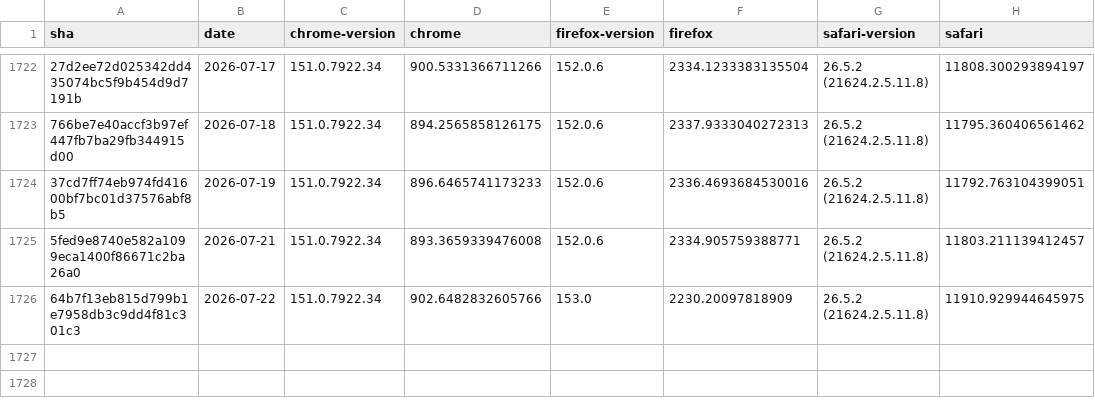
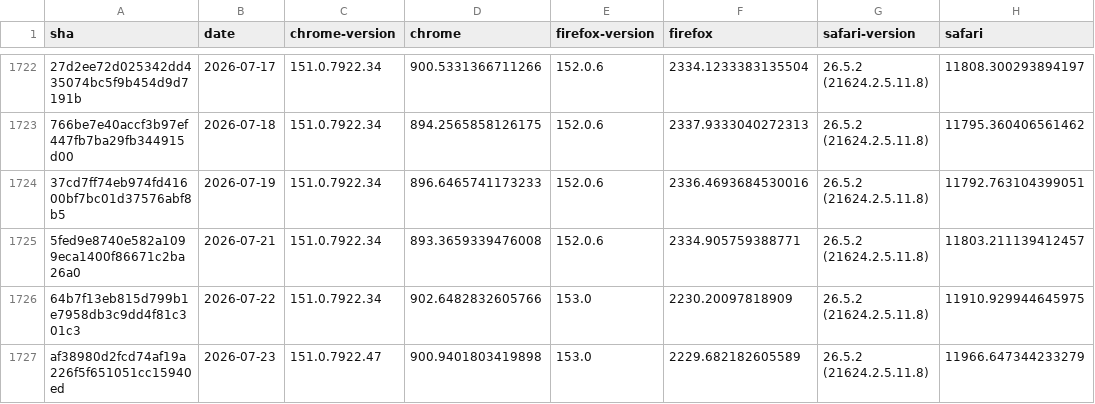
Before and after one commit to cauut121997-create/results-analysis, a CSV file: data/stable-browser-specific-failures.csv, drawn as a sheet; only a part is shown, gaps mark what is left out; the diff names each change by its address in the sheet, - before the commit and + after, or states it on an @@ line.

Commit message:
Deploying to gh-pages from  @ 027e0da4ef6bd49348793cce77f75dc20381e43c 🚀

```diff
--- a/data/stable-browser-specific-failures.csv
+++ b/data/stable-browser-specific-failures.csv
+row 1727: af38980d2fcd74af19a226f5f651051cc15940ed | 2026-07-23 | 151.0.7922.47 | 900.9401803419898 | 153.0 | 2229.682182605589 | 26.5.2 (21624.2.5.11.8) | 11966.647344233279
```
